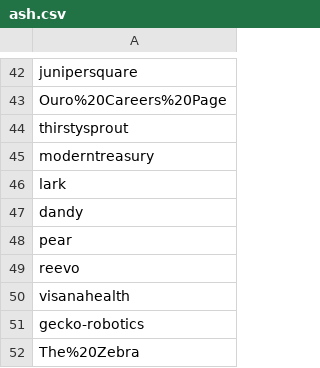
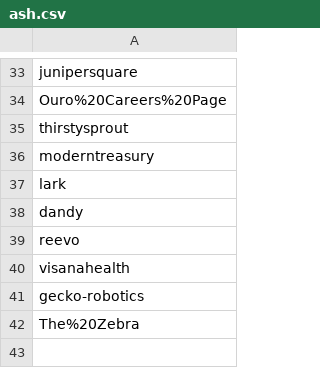
Before and after one commit to ritvikneu/job-boards, a CSV file: app/companies/ashbyhq/ash.csv, drawn as a sheet; only a part is shown, gaps mark what is left out; the diff covers the shown part only.

```diff
--- a/app/companies/ashbyhq/ash.csv
+++ b/app/companies/ashbyhq/ash.csv
@@ -47,3 +38,2 @@ lark
 dandy
-pear
 reevo
```
Also changed, not shown: 9 removed rows elsewhere in this file, app/companies/lever/lever.csv, 47 other files.
